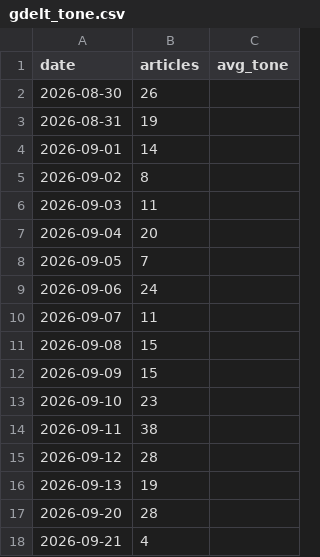
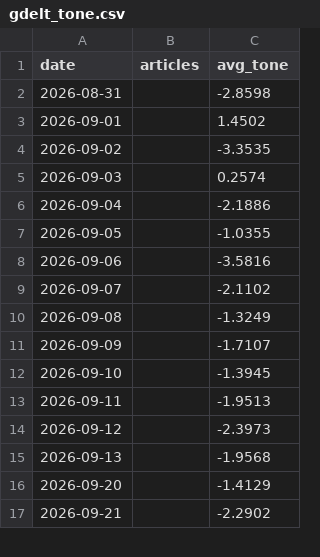
Before and after one commit to hayiinle1-tech/Somalia-Turkey-relations-simulator, a CSV file: gdelt_tone.csv, drawn as a sheet; only a part is shown; the diff covers the shown part only.

Commit message:
Daily data refresh 2026-11-28

```diff
--- a/gdelt_tone.csv
+++ b/gdelt_tone.csv
@@ -1,18 +1,17 @@
 date,articles,avg_tone
-2026-08-30,26,
-2026-08-31,19,
-2026-09-01,14,
-2026-09-02,8,
-2026-09-03,11,
-2026-09-04,20,
-2026-09-05,7,
-2026-09-06,24,
-2026-09-07,11,
-2026-09-08,15,
-2026-09-09,15,
-2026-09-10,23,
-2026-09-11,38,
-2026-09-12,28,
-2026-09-13,19,
-2026-09-20,28,
-2026-09-21,4,
+2026-08-31,,-2.8598
+2026-09-01,,1.4502
+2026-09-02,,-3.3535
+2026-09-03,,0.2574
+2026-09-04,,-2.1886
+2026-09-05,,-1.0355
+2026-09-06,,-3.5816
+2026-09-07,,-2.1102
+2026-09-08,,-1.3249
+2026-09-09,,-1.7107
+2026-09-10,,-1.3945
+2026-09-11,,-1.9513
+2026-09-12,,-2.3973
+2026-09-13,,-1.9568
+2026-09-20,,-1.4129
+2026-09-21,,-2.2902
```
Also changed, not shown: 1 added row and 100 edited cells elsewhere in this file, 2 other files.
